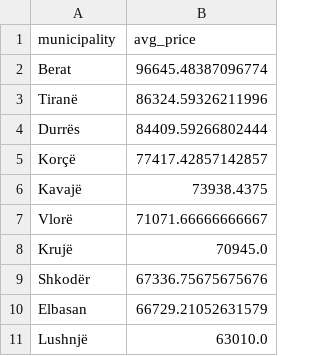
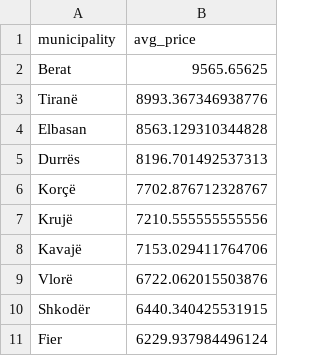
Before and after one commit to fluffyorang3/albania-auto-index, a CSV file: top_municipalities.csv, drawn as a sheet.

```diff
--- a/top_municipalities.csv
+++ b/top_municipalities.csv
@@ -1,11 +1,11 @@
 municipality,avg_price
-Berat,96645.48387096774
-Tiranë,86324.59326211996
-Durrës,84409.59266802444
-Korçë,77417.42857142857
-Kavajë,73938.4375
-Vlorë,71071.66666666667
-Krujë,70945.0
-Shkodër,67336.75675675676
-Elbasan,66729.21052631579
-Lushnjë,63010.0
+Berat,9565.65625
+Tiranë,8993.367346938776
+Elbasan,8563.129310344828
+Durrës,8196.701492537313
+Korçë,7702.876712328767
+Krujë,7210.555555555556
+Kavajë,7153.029411764706
+Vlorë,6722.062015503876
+Shkodër,6440.340425531915
+Fier,6229.937984496124
```
Also changed, not shown: 17 other files.
